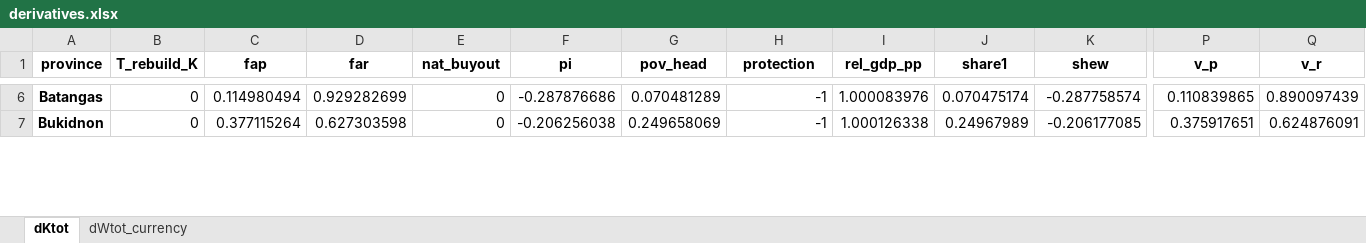
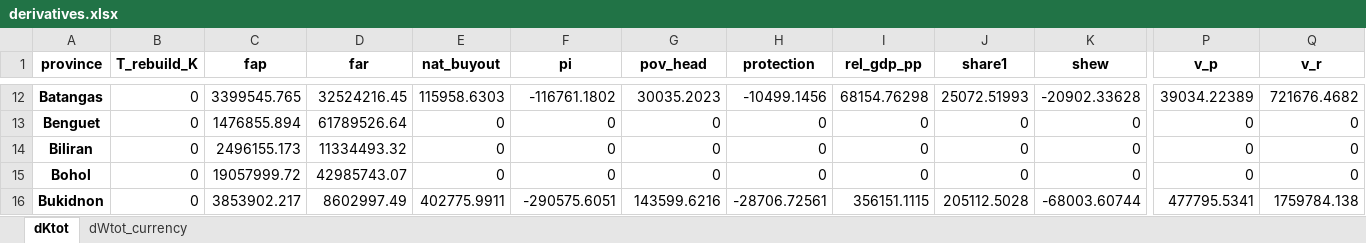
Before and after one commit to adrivsh/resilience_indicator_phl, an Excel workbook: results/derivatives.xlsx, sheet dKtot, drawn as a sheet; only a part is shown, gaps mark what is left out; values as stored, in another font and other column widths than the file's, no borders; conditional formats not drawn; addresses are those after the commit; rows hold the shown columns only; the diff covers the shown part only; the diff names each change by its address in the sheet, - before the commit and + after, or states it on an @@ line.

```diff
--- a/results/derivatives.xlsx (sheet dKtot)
+++ b/results/derivatives.xlsx (sheet dKtot)
-C12 (fap): 0.114980494
+C12 (fap): 3399545.765
-D12 (far): 0.929282699
+D12 (far): 32524216.45
-E12 (nat_buyout): 0
+E12 (nat_buyout): 115958.6303
-F12 (pi): -0.287876686
+F12 (pi): -116761.1802
-G12 (pov_head): 0.070481289
+G12 (pov_head): 30035.2023
-H12 (protection): -1
+H12 (protection): -10499.1456
-I12 (rel_gdp_pp): 1.000083976
+I12 (rel_gdp_pp): 68154.76298
-J12 (share1): 0.070475174
+J12 (share1): 25072.51993
-K12 (shew): -0.287758574
+K12 (shew): -20902.33628
-P12 (v_p): 0.110839865
+P12 (v_p): 39034.22389
-Q12 (v_r): 0.890097439
+Q12 (v_r): 721676.4682
+row 13: Benguet | 0 | 1476855.894 | 61789526.64 | 0 | 0 | 0 | 0 | 0 | 0 | 0 | 0 | 0
+row 14: Biliran | 0 | 2496155.173 | 11334493.32 | 0 | 0 | 0 | 0 | 0 | 0 | 0 | 0 | 0
+row 15: Bohol | 0 | 19057999.72 | 42985743.07 | 0 | 0 | 0 | 0 | 0 | 0 | 0 | 0 | 0
-C16 (fap): 0.377115264
+C16 (fap): 3853902.217
-D16 (far): 0.627303598
+D16 (far): 8602997.49
-E16 (nat_buyout): 0
+E16 (nat_buyout): 402775.9911
-F16 (pi): -0.206256038
+F16 (pi): -290575.6051
-G16 (pov_head): 0.249658069
+G16 (pov_head): 143599.6216
-H16 (protection): -1
+H16 (protection): -28706.72561
-I16 (rel_gdp_pp): 1.000126338
+I16 (rel_gdp_pp): 356151.1115
-J16 (share1): 0.24967989
+J16 (share1): 205112.5028
-K16 (shew): -0.206177085
+K16 (shew): -68003.60744
-P16 (v_p): 0.375917651
+P16 (v_p): 477795.5341
-Q16 (v_r): 0.624876091
+Q16 (v_r): 1759784.138
```
Also changed, not shown: 36 added rows and 363 edited cells elsewhere in this sheet, sheet dWtot_currency, inputs/all_data_compiled.xlsx, results/categories.xlsx, 15 other files.
